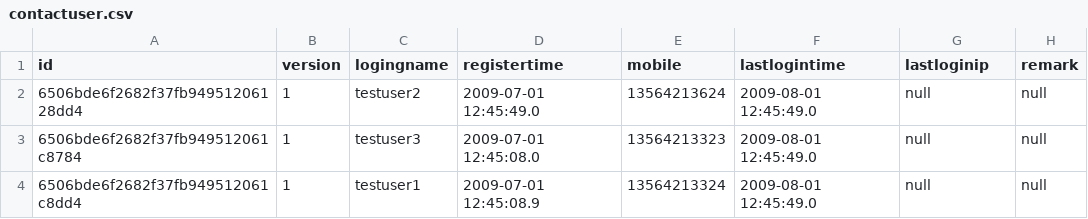
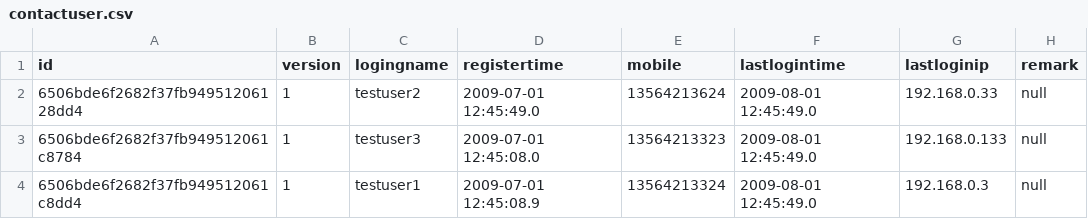
Before and after one commit to north0808/haina, a CSV file: haina/codes/beluga/server/beluga/db-export/contactuser.csv, drawn as a sheet.

Commit message:
新增登录IP地址测试数据

```diff
--- a/haina/codes/beluga/server/beluga/db-export/contactuser.csv
+++ b/haina/codes/beluga/server/beluga/db-export/contactuser.csv
@@ -1,4 +1,4 @@
 id, version, logingname, registertime, mobile, lastlogintime, lastloginip, remark
-"6506bde6f2682f37fb94951206128dd4","1","testuser2","2009-07-01 12:45:49.0","13564213624","2009-08-01 12:45:49.0","null","null"
-"6506bde6f2682f37fb949512061c8784","1","testuser3","2009-07-01 12:45:08.0","13564213323","2009-08-01 12:45:49.0","null","null"
-"6506bde6f2682f37fb949512061c8dd4","1","testuser1","2009-07-01 12:45:08.9","13564213324","2009-08-01 12:45:49.0","null","null"
+"6506bde6f2682f37fb94951206128dd4","1","testuser2","2009-07-01 12:45:49.0","13564213624","2009-08-01 12:45:49.0","192.168.0.33",null
+"6506bde6f2682f37fb949512061c8784","1","testuser3","2009-07-01 12:45:08.0","13564213323","2009-08-01 12:45:49.0","192.168.0.133",null
+"6506bde6f2682f37fb949512061c8dd4","1","testuser1","2009-07-01 12:45:08.9","13564213324","2009-08-01 12:45:49.0","192.168.0.3",null
```
